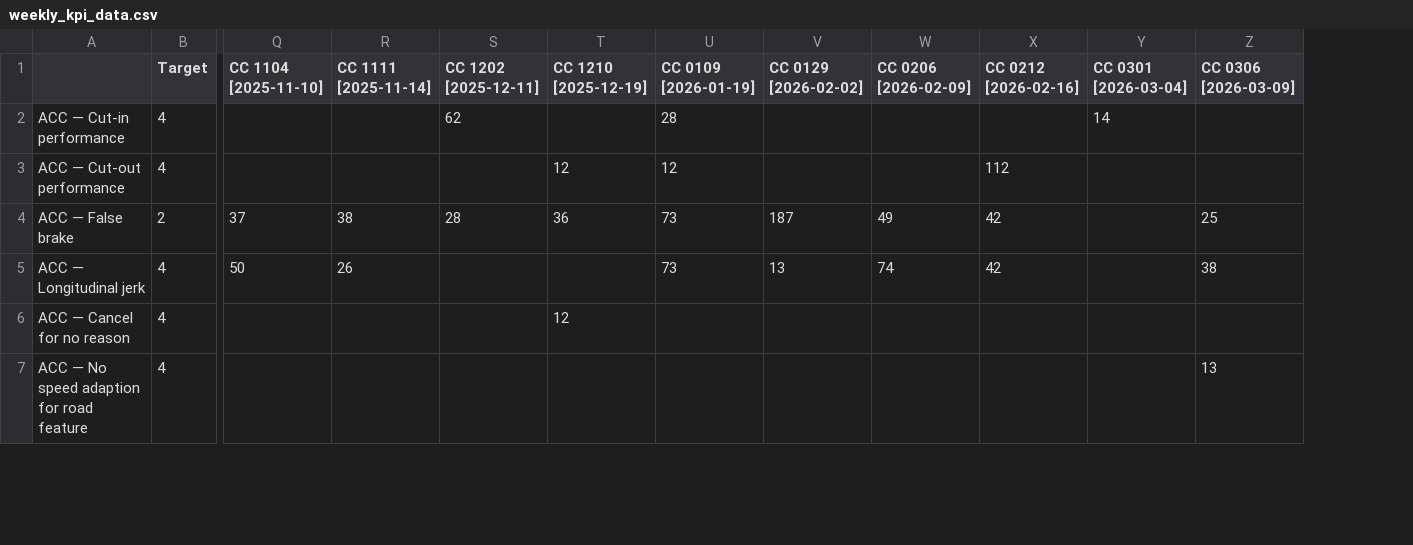
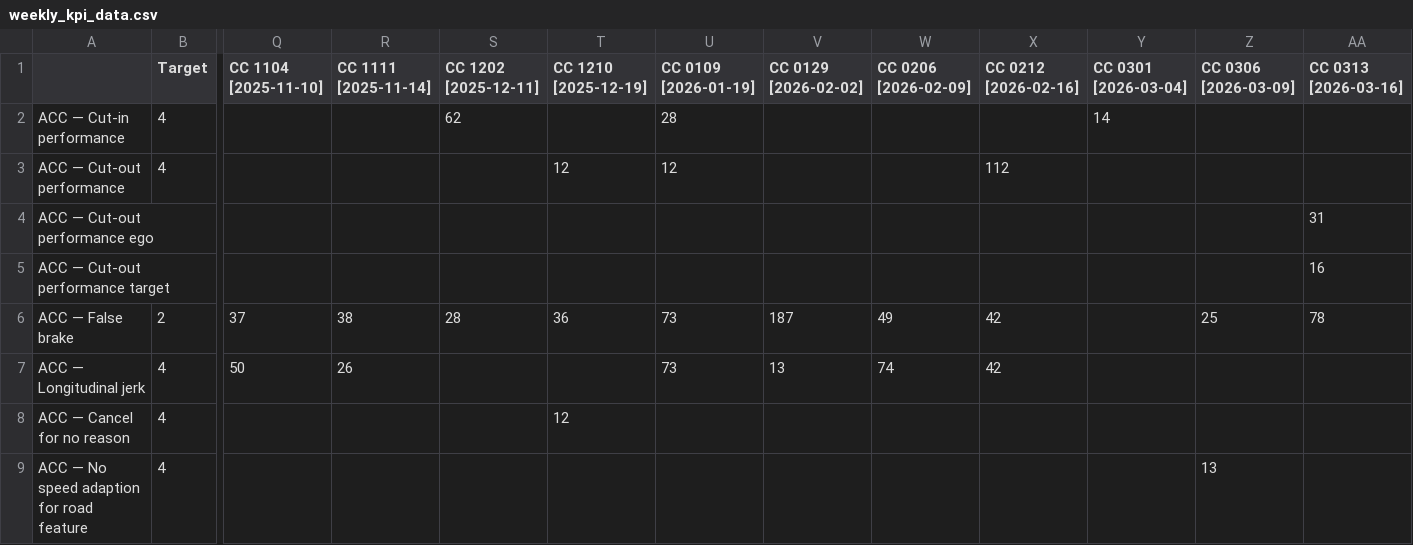
Before and after one commit to Lynoit/lynoit.github.io, a CSV file: weekly_kpi_data.csv, drawn as a sheet; only a part is shown, gaps mark what is left out; addresses are those after the commit; rows hold the shown columns only; the diff names each change by its address in the sheet, - before the commit and + after, or states it on an @@ line.

Commit message:
Update weekly_kpi_data.csv

```diff
--- a/weekly_kpi_data.csv
+++ b/weekly_kpi_data.csv
+column AA (CC 0313 [2026-03-16]), row 6: 78
+row 4: ACC — Cut-out performance ego |  |  |  |  |  |  |  |  |  |  |  | 31
+row 5: ACC — Cut-out performance target |  |  |  |  |  |  |  |  |  |  |  | 16
-Z7 (CC 0306 [2026-03-09]): 38
+Z7 (CC 0306 [2026-03-09]): (empty)
```
